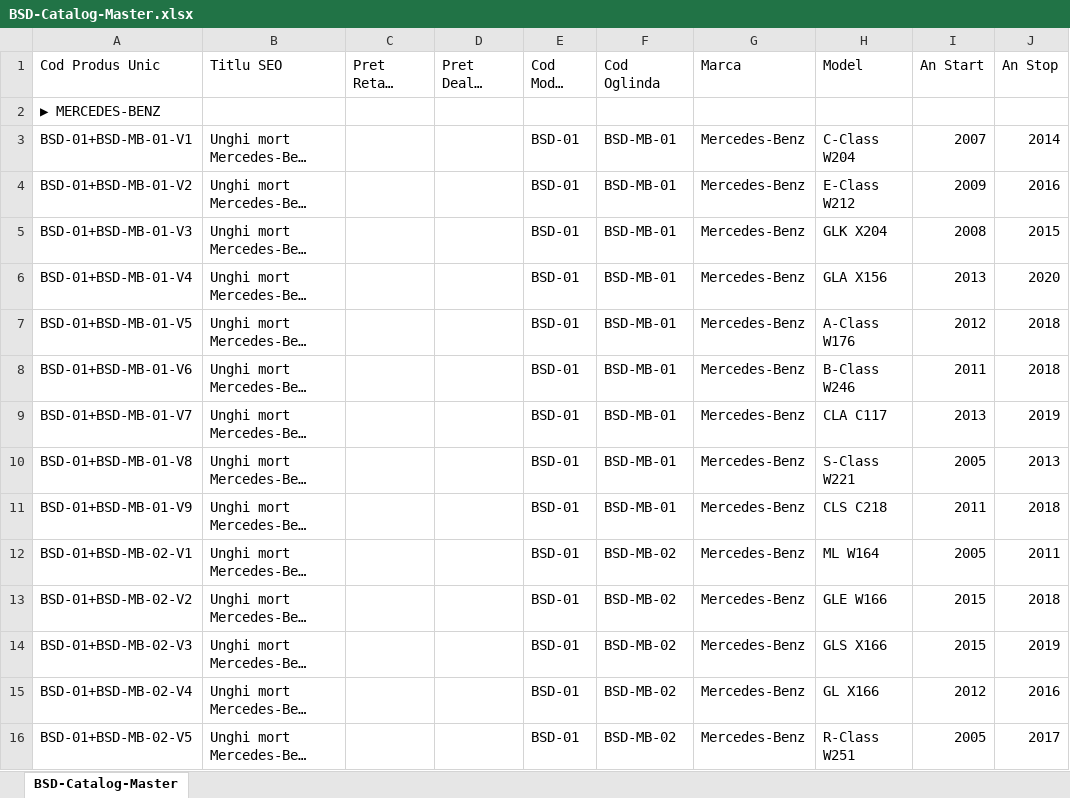
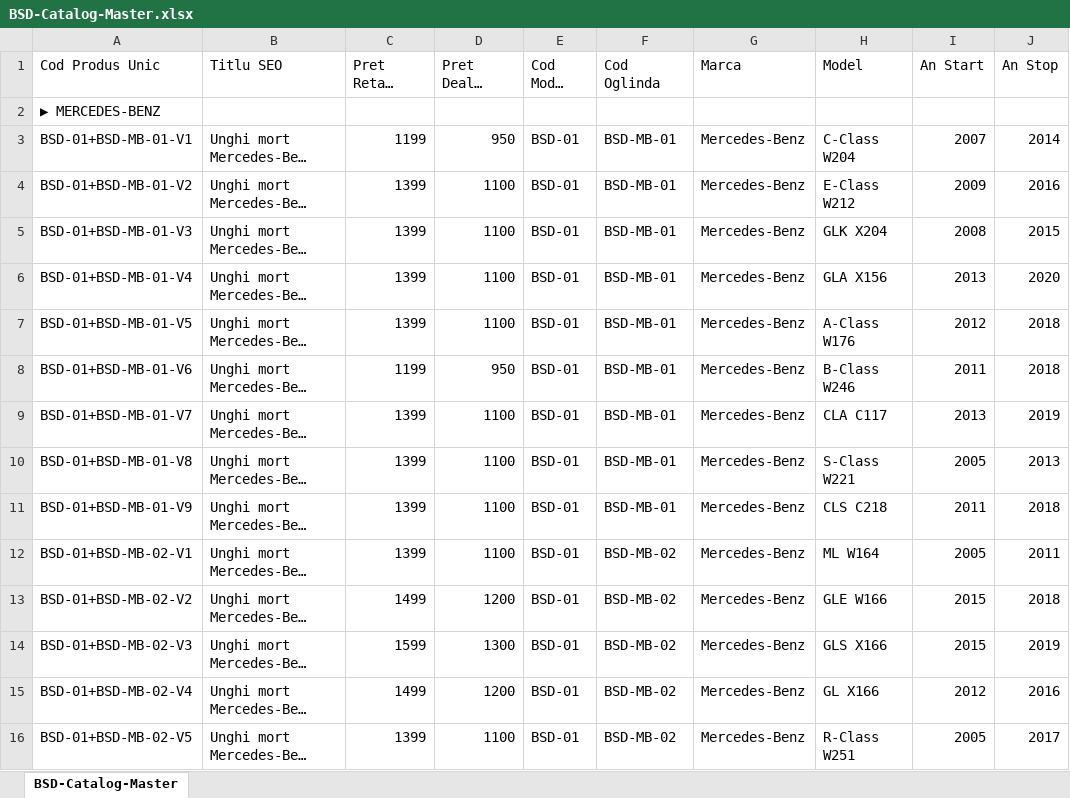
Before and after one commit to ionutmatei-commits/iptv-playlist, an Excel workbook: BSD-Catalog-Master.xlsx, sheet BSD-Catalog-Master, drawn as a sheet; only a part is shown; long unchanged cells end in …; values as stored, in another font and other column widths than the file's, no cell formats; the diff covers the shown part only; the diff names each change by its address in the sheet, - before the commit and + after, or states it on an @@ line.

Commit message:
BSD-Catalog-Master - preturi aplicate automat (1199-1999 lei)

```diff
--- a/BSD-Catalog-Master.xlsx (sheet BSD-Catalog-Master)
+++ b/BSD-Catalog-Master.xlsx (sheet BSD-Catalog-Master)
-C3 (Pret Retail (RON)): (empty)
+C3 (Pret Retail (RON)): 1199
-D3 (Pret Dealer (RON)): (empty)
+D3 (Pret Dealer (RON)): 950
-C4:C7 (Pret Retail (RON)): (empty)
+C4:C7 (Pret Retail (RON)): 1399
-D4:D7 (Pret Dealer (RON)): (empty)
+D4:D7 (Pret Dealer (RON)): 1100
-C8 (Pret Retail (RON)): (empty)
+C8 (Pret Retail (RON)): 1199
-D8 (Pret Dealer (RON)): (empty)
+D8 (Pret Dealer (RON)): 950
-C9:C12 (Pret Retail (RON)): (empty)
+C9:C12 (Pret Retail (RON)): 1399
-D9:D12 (Pret Dealer (RON)): (empty)
+D9:D12 (Pret Dealer (RON)): 1100
-C13 (Pret Retail (RON)): (empty)
+C13 (Pret Retail (RON)): 1499
-D13 (Pret Dealer (RON)): (empty)
+D13 (Pret Dealer (RON)): 1200
-C14 (Pret Retail (RON)): (empty)
+C14 (Pret Retail (RON)): 1599
-D14 (Pret Dealer (RON)): (empty)
+D14 (Pret Dealer (RON)): 1300
-C15 (Pret Retail (RON)): (empty)
+C15 (Pret Retail (RON)): 1499
-D15 (Pret Dealer (RON)): (empty)
+D15 (Pret Dealer (RON)): 1200
-C16 (Pret Retail (RON)): (empty)
+C16 (Pret Retail (RON)): 1399
-D16 (Pret Dealer (RON)): (empty)
+D16 (Pret Dealer (RON)): 1100
```
Also changed, not shown: 572 edited cells elsewhere in this sheet, cell formats.
